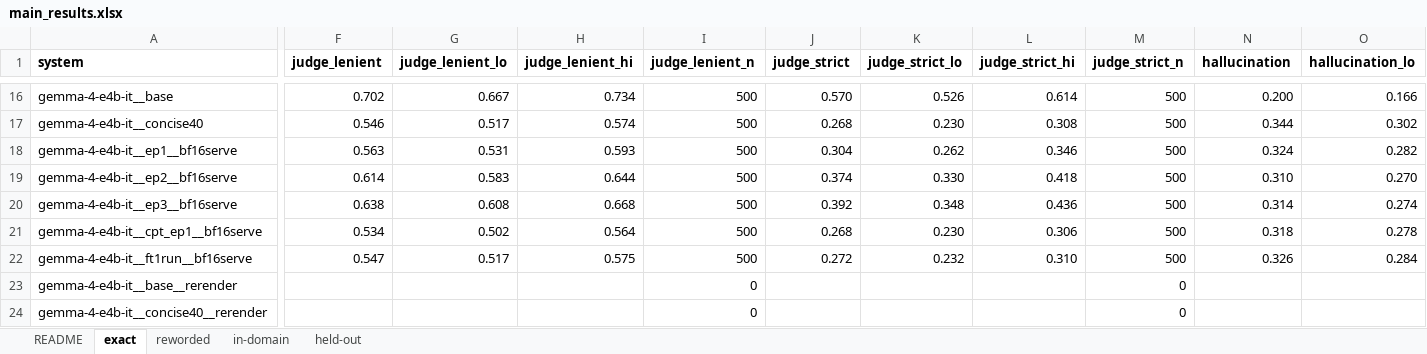
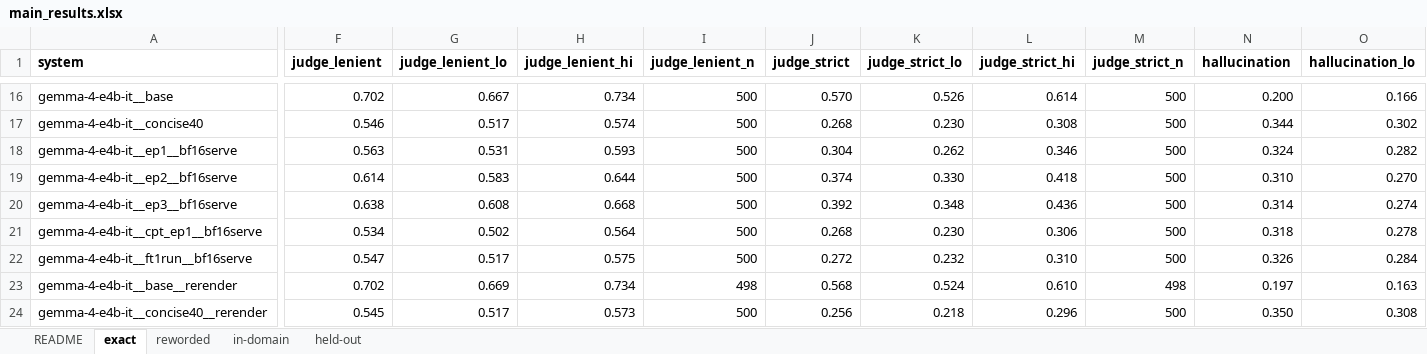
Before and after one commit to mostofa-ahsan/Responsible_AI_Project, an Excel workbook: research_materials/03_results/main_results.xlsx, sheet exact, drawn as a sheet; only a part is shown, gaps mark what is left out; values as stored, in another font and other column widths than the file's, no borders; the diff covers the shown part only; the diff names each change by its address in the sheet, - before the commit and + after, or states it on an @@ line.

```diff
--- a/research_materials/03_results/main_results.xlsx (sheet exact)
+++ b/research_materials/03_results/main_results.xlsx (sheet exact)
-F23 (judge_lenient): (empty)
+F23 (judge_lenient): 0.702
-G23 (judge_lenient_lo): (empty)
+G23 (judge_lenient_lo): 0.669
-H23 (judge_lenient_hi): (empty)
+H23 (judge_lenient_hi): 0.734
-I23 (judge_lenient_n): 0
+I23 (judge_lenient_n): 498
-J23 (judge_strict): (empty)
+J23 (judge_strict): 0.568
-K23 (judge_strict_lo): (empty)
+K23 (judge_strict_lo): 0.524
-L23 (judge_strict_hi): (empty)
+L23 (judge_strict_hi): 0.610
-M23 (judge_strict_n): 0
+M23 (judge_strict_n): 498
-N23 (hallucination): (empty)
+N23 (hallucination): 0.197
-O23 (hallucination_lo): (empty)
+O23 (hallucination_lo): 0.163
-F24 (judge_lenient): (empty)
+F24 (judge_lenient): 0.545
-G24 (judge_lenient_lo): (empty)
+G24 (judge_lenient_lo): 0.517
-H24 (judge_lenient_hi): (empty)
+H24 (judge_lenient_hi): 0.573
-I24 (judge_lenient_n): 0
+I24 (judge_lenient_n): 500
-J24 (judge_strict): (empty)
+J24 (judge_strict): 0.256
-K24 (judge_strict_lo): (empty)
+K24 (judge_strict_lo): 0.218
-L24 (judge_strict_hi): (empty)
+L24 (judge_strict_hi): 0.296
-M24 (judge_strict_n): 0
+M24 (judge_strict_n): 500
-N24 (hallucination): (empty)
+N24 (hallucination): 0.350
-O24 (hallucination_lo): (empty)
+O24 (hallucination_lo): 0.308
```
Also changed, not shown: 340 edited cells elsewhere in this sheet, sheet held-out, sheet in-domain, sheet reworded, sheet README, research_materials/03_results/breakdown_qtype_dimension.xlsx, research_materials/03_results/length_control.xlsx, 44 other files.
